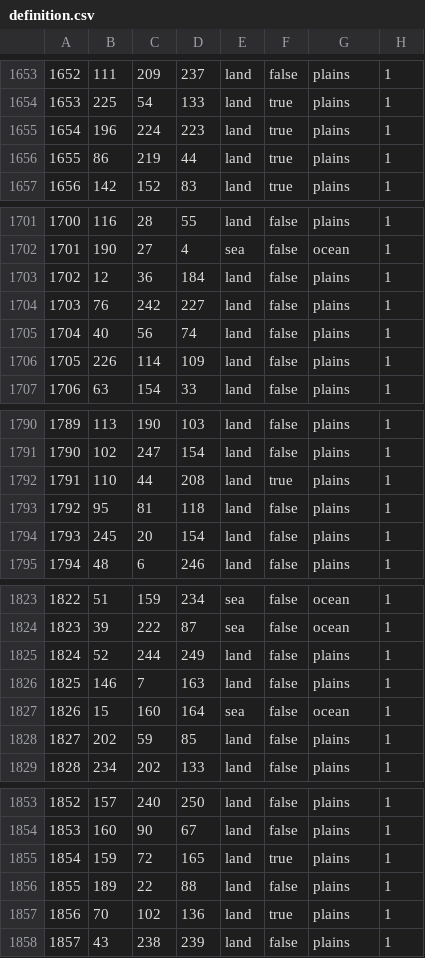
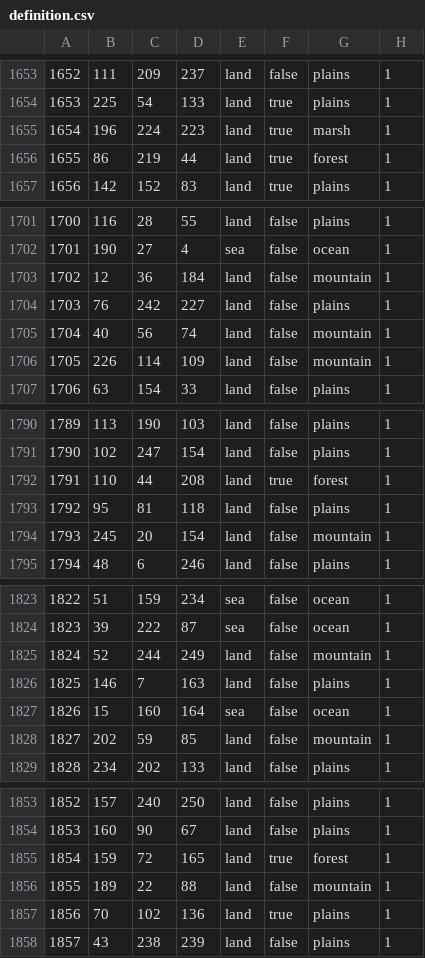
Before and after one commit to Chicxon/Advance_of_iron, a CSV file: map/definition.csv, drawn as a sheet; only a part is shown, gaps mark what is left out; the diff covers the shown part only.

```diff
--- a/map/definition.csv
+++ b/map/definition.csv
@@ -1654,4 +1654,4 @@
 1653;225;54;133;land;true;plains;1
-1654;196;224;223;land;true;plains;1
-1655;86;219;44;land;true;plains;1
+1654;196;224;223;land;true;marsh;1
+1655;86;219;44;land;true;forest;1
 1656;142;152;83;land;true;plains;1
@@ -1702,6 +1702,6 @@
 1701;190;27;4;sea;false;ocean;1
-1702;12;36;184;land;false;plains;1
+1702;12;36;184;land;false;mountain;1
 1703;76;242;227;land;false;plains;1
-1704;40;56;74;land;false;plains;1
-1705;226;114;109;land;false;plains;1
+1704;40;56;74;land;false;mountain;1
+1705;226;114;109;land;false;mountain;1
 1706;63;154;33;land;false;plains;1
@@ -1791,5 +1791,5 @@
 1790;102;247;154;land;false;plains;1
-1791;110;44;208;land;true;plains;1
+1791;110;44;208;land;true;forest;1
 1792;95;81;118;land;false;plains;1
-1793;245;20;154;land;false;plains;1
+1793;245;20;154;land;false;mountain;1
 1794;48;6;246;land;false;plains;1
@@ -1824,6 +1824,6 @@
 1823;39;222;87;sea;false;ocean;1
-1824;52;244;249;land;false;plains;1
+1824;52;244;249;land;false;mountain;1
 1825;146;7;163;land;false;plains;1
 1826;15;160;164;sea;false;ocean;1
-1827;202;59;85;land;false;plains;1
+1827;202;59;85;land;false;mountain;1
 1828;234;202;133;land;false;plains;1
@@ -1854,4 +1854,4 @@
 1853;160;90;67;land;false;plains;1
-1854;159;72;165;land;true;plains;1
-1855;189;22;88;land;false;plains;1
+1854;159;72;165;land;true;forest;1
+1855;189;22;88;land;false;mountain;1
 1856;70;102;136;land;true;plains;1
```
Also changed, not shown: 16 edited cells elsewhere in this file, 3 other files.
